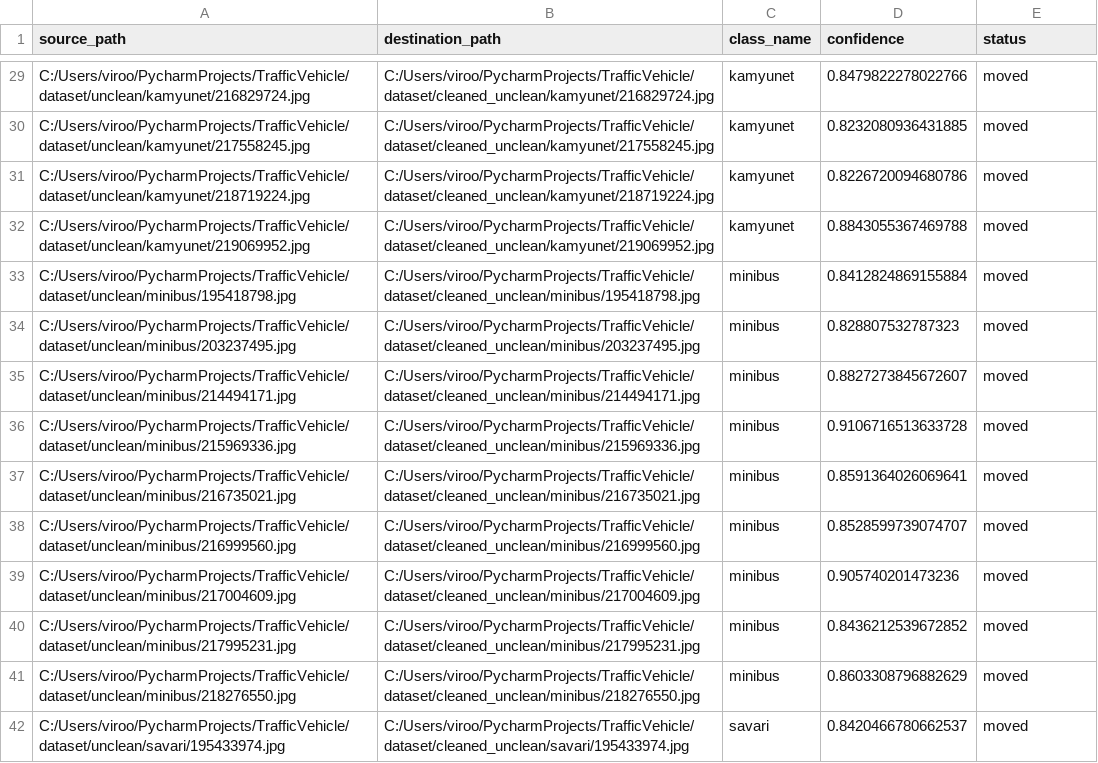
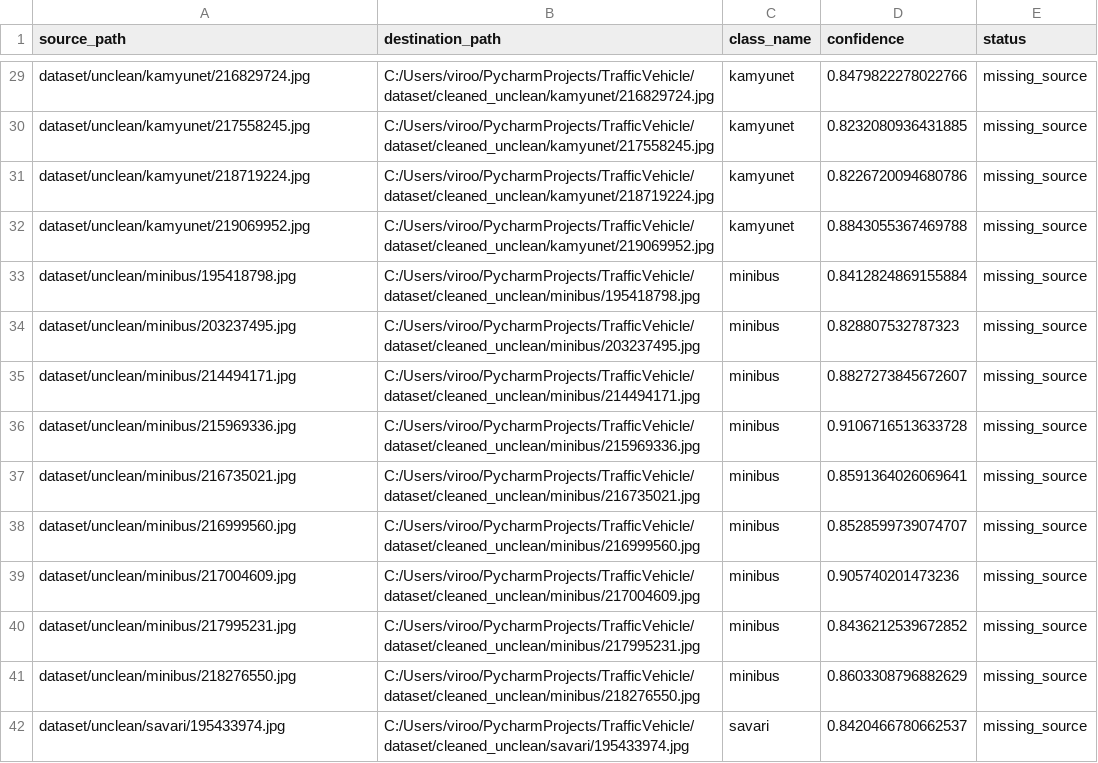
Before and after one commit to EbrahimNouri/TrafficVehicle, a CSV file: scripts/artifacts/results/cleaned_unclean_manifest.csv, drawn as a sheet; only a part is shown, gaps mark what is left out; the diff covers the shown part only; the diff names each change by its address in the sheet, - before the commit and + after, or states it on an @@ line.

```diff
--- a/scripts/artifacts/results/cleaned_unclean_manifest.csv
+++ b/scripts/artifacts/results/cleaned_unclean_manifest.csv
-A29 (source_path): C:/Users/viroo/PycharmProjects/TrafficVehicle/dataset/unclean/kamyunet/216829724.jpg
+A29 (source_path): dataset/unclean/kamyunet/216829724.jpg
-E29:E42 (status): moved
+E29:E42 (status): missing_source
-A30 (source_path): C:/Users/viroo/PycharmProjects/TrafficVehicle/dataset/unclean/kamyunet/217558245.jpg
+A30 (source_path): dataset/unclean/kamyunet/217558245.jpg
-A31 (source_path): C:/Users/viroo/PycharmProjects/TrafficVehicle/dataset/unclean/kamyunet/218719224.jpg
+A31 (source_path): dataset/unclean/kamyunet/218719224.jpg
-A32 (source_path): C:/Users/viroo/PycharmProjects/TrafficVehicle/dataset/unclean/kamyunet/219069952.jpg
+A32 (source_path): dataset/unclean/kamyunet/219069952.jpg
-A33 (source_path): C:/Users/viroo/PycharmProjects/TrafficVehicle/dataset/unclean/minibus/195418798.jpg
+A33 (source_path): dataset/unclean/minibus/195418798.jpg
-A34 (source_path): C:/Users/viroo/PycharmProjects/TrafficVehicle/dataset/unclean/minibus/203237495.jpg
+A34 (source_path): dataset/unclean/minibus/203237495.jpg
-A35 (source_path): C:/Users/viroo/PycharmProjects/TrafficVehicle/dataset/unclean/minibus/214494171.jpg
+A35 (source_path): dataset/unclean/minibus/214494171.jpg
-A36 (source_path): C:/Users/viroo/PycharmProjects/TrafficVehicle/dataset/unclean/minibus/215969336.jpg
+A36 (source_path): dataset/unclean/minibus/215969336.jpg
-A37 (source_path): C:/Users/viroo/PycharmProjects/TrafficVehicle/dataset/unclean/minibus/216735021.jpg
+A37 (source_path): dataset/unclean/minibus/216735021.jpg
-A38 (source_path): C:/Users/viroo/PycharmProjects/TrafficVehicle/dataset/unclean/minibus/216999560.jpg
+A38 (source_path): dataset/unclean/minibus/216999560.jpg
-A39 (source_path): C:/Users/viroo/PycharmProjects/TrafficVehicle/dataset/unclean/minibus/217004609.jpg
+A39 (source_path): dataset/unclean/minibus/217004609.jpg
-A40 (source_path): C:/Users/viroo/PycharmProjects/TrafficVehicle/dataset/unclean/minibus/217995231.jpg
+A40 (source_path): dataset/unclean/minibus/217995231.jpg
-A41 (source_path): C:/Users/viroo/PycharmProjects/TrafficVehicle/dataset/unclean/minibus/218276550.jpg
+A41 (source_path): dataset/unclean/minibus/218276550.jpg
-A42 (source_path): C:/Users/viroo/PycharmProjects/TrafficVehicle/dataset/unclean/savari/195433974.jpg
+A42 (source_path): dataset/unclean/savari/195433974.jpg
```
Also changed, not shown: 86 edited cells elsewhere in this file, artifacts/results/all_models_test/confidence_by_true_class.csv, artifacts/results/all_models_test/per_image_predictions.csv, 52 other files.
